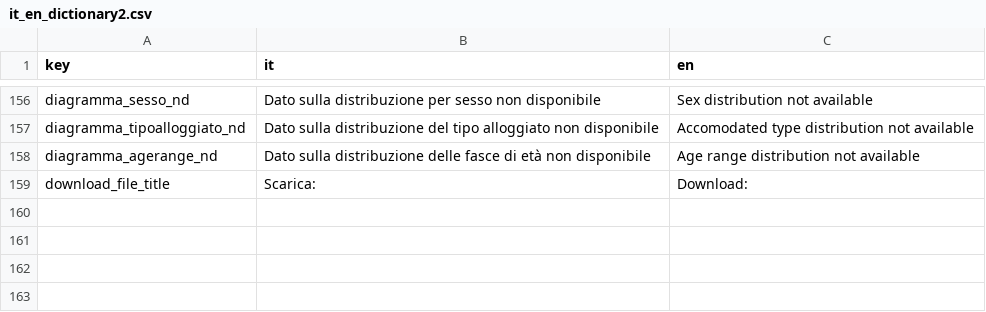
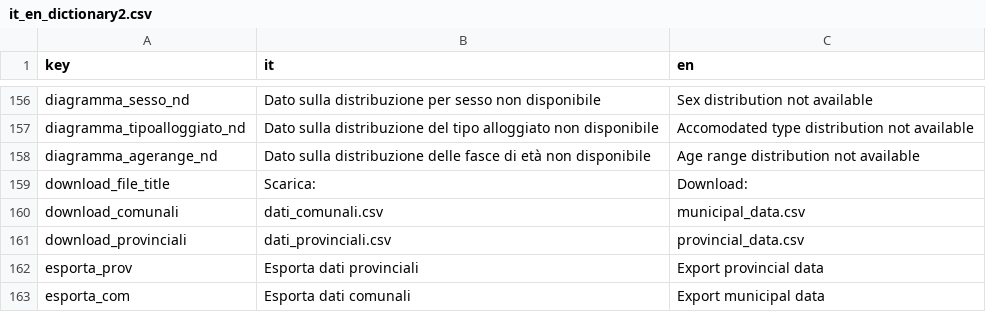
Before and after one commit to sardegnaturismo/DC_shiny, a CSV file: internazionalization/it_en_dictionary2.csv, drawn as a sheet; only a part is shown, gaps mark what is left out.

Commit message:
* update english to italian dictionary

```diff
--- a/internazionalization/it_en_dictionary2.csv
+++ b/internazionalization/it_en_dictionary2.csv
@@ -159 +159,5 @@ diagramma_agerange_nd; Dato sulla distribuzione delle fasce di età non disponib
 download_file_title;Scarica:; Download:
+download_comunali; dati_comunali.csv; municipal_data.csv
+download_provinciali; dati_provinciali.csv; provincial_data.csv
+esporta_prov; Esporta dati provinciali; Export provincial data
+esporta_com; Esporta dati comunali; Export municipal data
```
